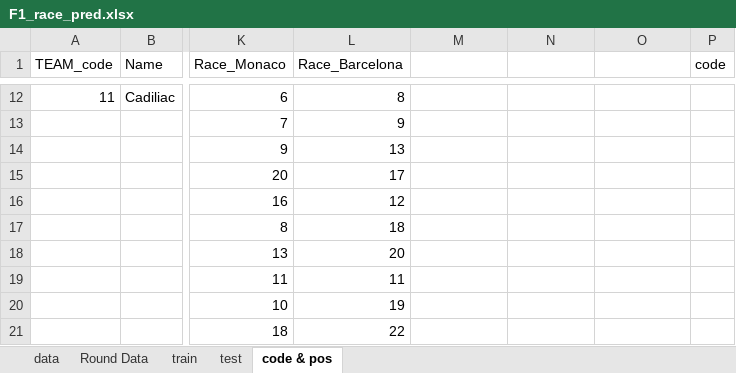
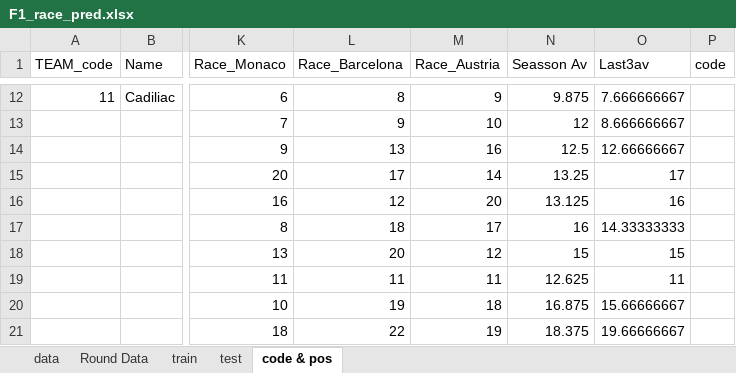
Before and after one commit to vaibhavdeeptmurty/F1_Race_Winner_Predictor, an Excel workbook: Datawork/F1_race_pred.xlsx, sheet code & pos, drawn as a sheet; only a part is shown, gaps mark what is left out; values as stored, in another font and other column widths than the file's, no borders; the diff covers the shown part only; the diff names each change by its address in the sheet, - before the commit and + after, or states it on an @@ line.

```diff
--- a/Datawork/F1_race_pred.xlsx (sheet code & pos)
+++ b/Datawork/F1_race_pred.xlsx (sheet code & pos)
-M1: (empty)
+M1: Race_Austria
-N1: (empty)
+N1: Seasson Av
-O1: (empty)
+O1: Last3av
-M12 (Race_Austria): (empty)
+M12 (Race_Austria): 9
-N12 (Seasson Av): (empty)
+N12 (Seasson Av): 9.875
-O12 (Last3av): (empty)
+O12 (Last3av): 7.666666667
-M13 (Race_Austria): (empty)
+M13 (Race_Austria): 10
-N13 (Seasson Av): (empty)
+N13 (Seasson Av): 12
-O13 (Last3av): (empty)
+O13 (Last3av): 8.666666667
-M14 (Race_Austria): (empty)
+M14 (Race_Austria): 16
-N14 (Seasson Av): (empty)
+N14 (Seasson Av): 12.5
-O14 (Last3av): (empty)
+O14 (Last3av): 12.66666667
-M15 (Race_Austria): (empty)
+M15 (Race_Austria): 14
-N15 (Seasson Av): (empty)
+N15 (Seasson Av): 13.25
-O15 (Last3av): (empty)
+O15 (Last3av): 17
-M16 (Race_Austria): (empty)
+M16 (Race_Austria): 20
-N16 (Seasson Av): (empty)
+N16 (Seasson Av): 13.125
-O16 (Last3av): (empty)
+O16 (Last3av): 16
-M17 (Race_Austria): (empty)
+M17 (Race_Austria): 17
-N17 (Seasson Av): (empty)
+N17 (Seasson Av): 16
-O17 (Last3av): (empty)
+O17 (Last3av): 14.33333333
-M18 (Race_Austria): (empty)
+M18 (Race_Austria): 12
-N18 (Seasson Av): (empty)
+N18 (Seasson Av): 15
-O18 (Last3av): (empty)
+O18 (Last3av): 15
-M19 (Race_Austria): (empty)
+M19 (Race_Austria): 11
-N19 (Seasson Av): (empty)
+N19 (Seasson Av): 12.625
-O19 (Last3av): (empty)
+O19 (Last3av): 11
-M20 (Race_Austria): (empty)
+M20 (Race_Austria): 18
-N20 (Seasson Av): (empty)
+N20 (Seasson Av): 16.875
-O20 (Last3av): (empty)
+O20 (Last3av): 15.66666667
-M21 (Race_Austria): (empty)
+M21 (Race_Austria): 19
-N21 (Seasson Av): (empty)
+N21 (Seasson Av): 18.375
-O21 (Last3av): (empty)
+O21 (Last3av): 19.66666667
```
Also changed, not shown: 105 edited cells elsewhere in this sheet, sheet train, sheet data, sheet Round Data, sheet test, formulas that keep their value, hidden cells.
